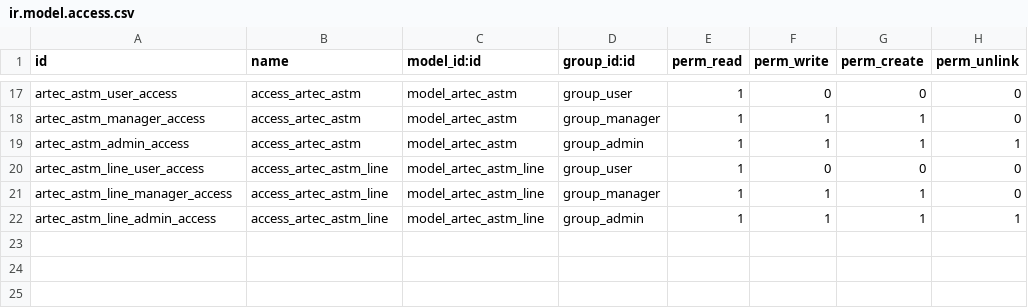
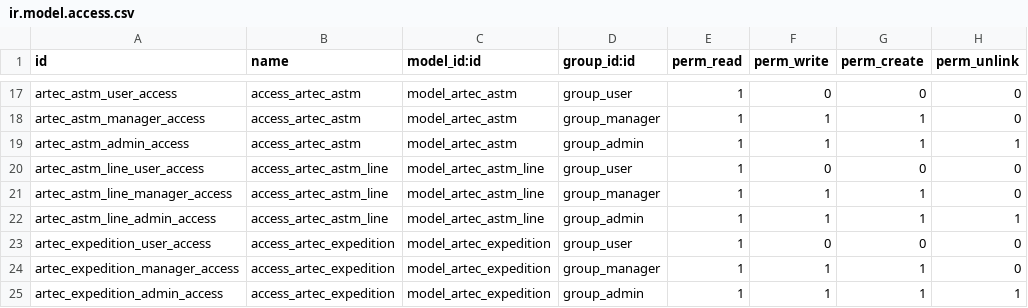
Before and after one commit to SelAchraf/Naftec, a CSV file: code/customer_odoo_apps/artec_collect/security/ir.model.access.csv, drawn as a sheet; only a part is shown, gaps mark what is left out; the diff names each change by its address in the sheet, - before the commit and + after, or states it on an @@ line.

Commit message:
add the first version of expedition model

```diff
--- a/code/customer_odoo_apps/artec_collect/security/ir.model.access.csv
+++ b/code/customer_odoo_apps/artec_collect/security/ir.model.access.csv
+row 23: artec_expedition_user_access | access_artec_expedition | model_artec_expedition | group_user | 1 | 0 | 0 | 0
+row 24: artec_expedition_manager_access | access_artec_expedition | model_artec_expedition | group_manager | 1 | 1 | 1 | 0
+row 25: artec_expedition_admin_access | access_artec_expedition | model_artec_expedition | group_admin | 1 | 1 | 1 | 1
```
Also changed, not shown: 11 other files.
